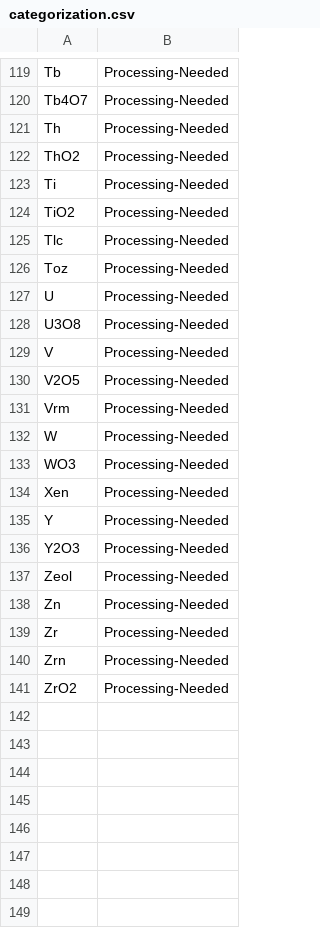
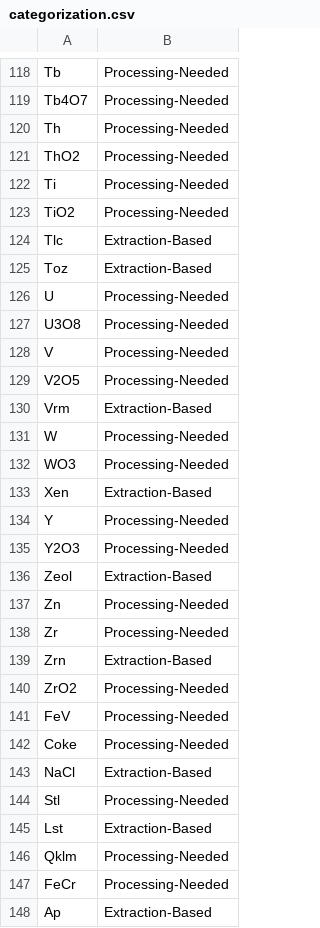
Before and after one commit to mantisfrog/kg-similarities, a CSV file: data/raw/deposit/categorization.csv, drawn as a sheet; only a part is shown, gaps mark what is left out; the diff covers the shown part only.

```diff
--- a/data/raw/deposit/categorization.csv
+++ b/data/raw/deposit/categorization.csv
@@ -124,4 +123,4 @@ Ti,Processing-Needed
 TiO2,Processing-Needed
-Tlc,Processing-Needed
-Toz,Processing-Needed
+Tlc,Extraction-Based
+Toz,Extraction-Based
 U,Processing-Needed
@@ -130,12 +129,20 @@ V,Processing-Needed
 V2O5,Processing-Needed
-Vrm,Processing-Needed
+Vrm,Extraction-Based
 W,Processing-Needed
 WO3,Processing-Needed
-Xen,Processing-Needed
+Xen,Extraction-Based
 Y,Processing-Needed
 Y2O3,Processing-Needed
-Zeol,Processing-Needed
+Zeol,Extraction-Based
 Zn,Processing-Needed
 Zr,Processing-Needed
-Zrn,Processing-Needed
+Zrn,Extraction-Based
 ZrO2,Processing-Needed
+FeV,Processing-Needed
+Coke,Processing-Needed
+NaCl,Extraction-Based
+Stl,Processing-Needed
+Lst,Extraction-Based
+Qklm,Processing-Needed
+FeCr,Processing-Needed
+Ap,Extraction-Based
```
Also changed, not shown: 1 added row, 2 removed rows, 1 moved row and 44 edited cells elsewhere in this file, data/raw/deposit/MajorResourceProjects.csv, data/raw/deposit/commodity_mapping.csv, 1 other file.
